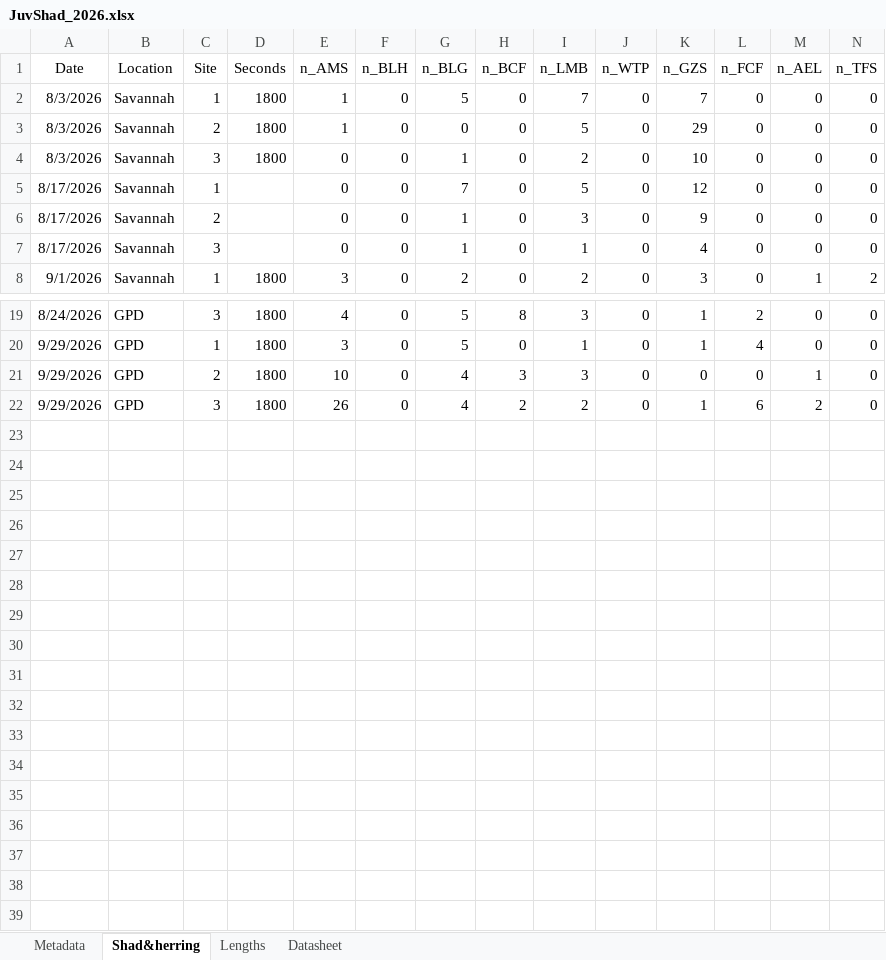
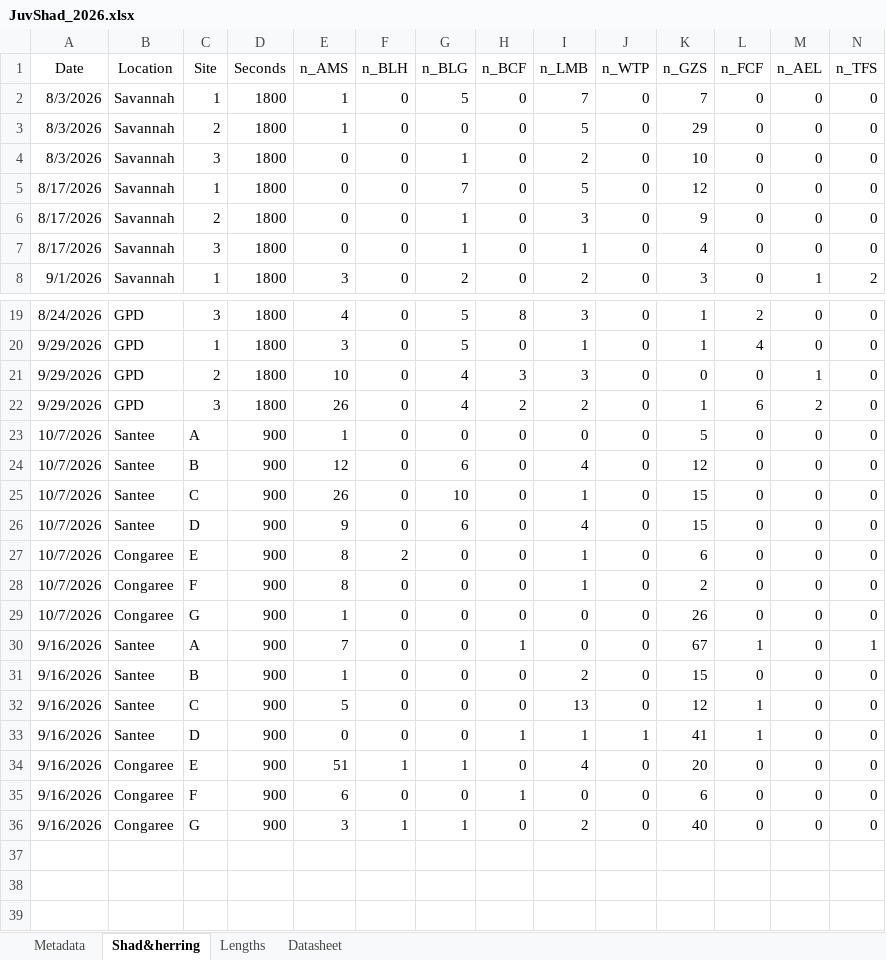
Before and after one commit to K-Hoffstats/JAI, an Excel workbook: JuvShad_2026.xlsx, sheet Shad&herring, drawn as a sheet; only a part is shown, gaps mark what is left out; values as stored, in another font and other column widths than the file's, no borders; rows hold the shown columns only; the diff names each change by its address in the sheet, - before the commit and + after, or states it on an @@ line.

Commit message:
Add files via upload

```diff
--- a/JuvShad_2026.xlsx (sheet Shad&herring)
+++ b/JuvShad_2026.xlsx (sheet Shad&herring)
-D5:D7 (Seconds): (empty)
+D5:D7 (Seconds): 1800
-row 23: (empty)
+row 23: 10/7/2026 | Santee | A | 900 | 1 | 0 | 0 | 0 | 0 | 0 | 5 | 0 | 0 | 0
-row 24: (empty)
+row 24: 10/7/2026 | Santee | B | 900 | 12 | 0 | 6 | 0 | 4 | 0 | 12 | 0 | 0 | 0
-row 25: (empty)
+row 25: 10/7/2026 | Santee | C | 900 | 26 | 0 | 10 | 0 | 1 | 0 | 15 | 0 | 0 | 0
-row 26: (empty)
+row 26: 10/7/2026 | Santee | D | 900 | 9 | 0 | 6 | 0 | 4 | 0 | 15 | 0 | 0 | 0
-row 27: (empty)
+row 27: 10/7/2026 | Congaree | E | 900 | 8 | 2 | 0 | 0 | 1 | 0 | 6 | 0 | 0 | 0
-row 28: (empty)
+row 28: 10/7/2026 | Congaree | F | 900 | 8 | 0 | 0 | 0 | 1 | 0 | 2 | 0 | 0 | 0
-row 29: (empty)
+row 29: 10/7/2026 | Congaree | G | 900 | 1 | 0 | 0 | 0 | 0 | 0 | 26 | 0 | 0 | 0
-row 30: (empty)
+row 30: 9/16/2026 | Santee | A | 900 | 7 | 0 | 0 | 1 | 0 | 0 | 67 | 1 | 0 | 1
-row 31: (empty)
+row 31: 9/16/2026 | Santee | B | 900 | 1 | 0 | 0 | 0 | 2 | 0 | 15 | 0 | 0 | 0
-row 32: (empty)
+row 32: 9/16/2026 | Santee | C | 900 | 5 | 0 | 0 | 0 | 13 | 0 | 12 | 1 | 0 | 0
-row 33: (empty)
+row 33: 9/16/2026 | Santee | D | 900 | 0 | 0 | 0 | 1 | 1 | 1 | 41 | 1 | 0 | 0
-row 34: (empty)
+row 34: 9/16/2026 | Congaree | E | 900 | 51 | 1 | 1 | 0 | 4 | 0 | 20 | 0 | 0 | 0
-row 35: (empty)
+row 35: 9/16/2026 | Congaree | F | 900 | 6 | 0 | 0 | 1 | 0 | 0 | 6 | 0 | 0 | 0
-row 36: (empty)
+row 36: 9/16/2026 | Congaree | G | 900 | 3 | 1 | 1 | 0 | 2 | 0 | 40 | 0 | 0 | 0
```
